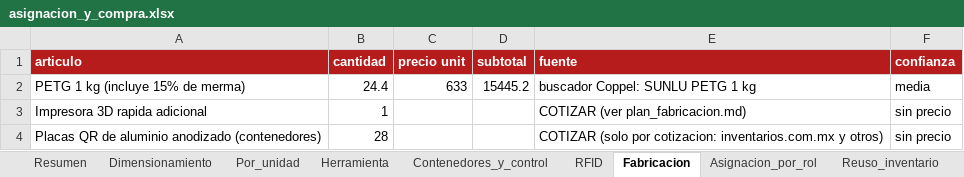
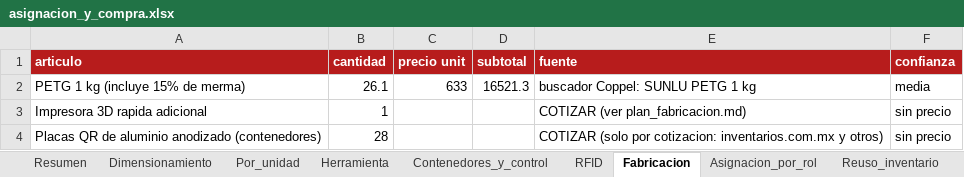
Before and after one commit to yinyo1/fts-suite, an Excel workbook: docs/herramientas-mx/asignacion_y_compra.xlsx, sheet Fabricacion, drawn as a sheet; values as stored, in another font and other column widths than the file's, no borders; the diff names each change by its address in the sheet, - before the commit and + after, or states it on an @@ line.

```diff
--- a/docs/herramientas-mx/asignacion_y_compra.xlsx (sheet Fabricacion)
+++ b/docs/herramientas-mx/asignacion_y_compra.xlsx (sheet Fabricacion)
-B2 (cantidad): 24.4
+B2 (cantidad): 26.1
-D2 (subtotal): 15445.2
+D2 (subtotal): 16521.3
```
Also changed, not shown: sheet Contenedores_y_control, sheet Herramienta, sheet Resumen, sheet Por_unidad, sheet Dimensionamiento, other sheet tabs, docs/herramientas-mx/catalogo_maestro.xlsx, docs/herramientas-mx/contenedores.xlsx, 49 other files.
